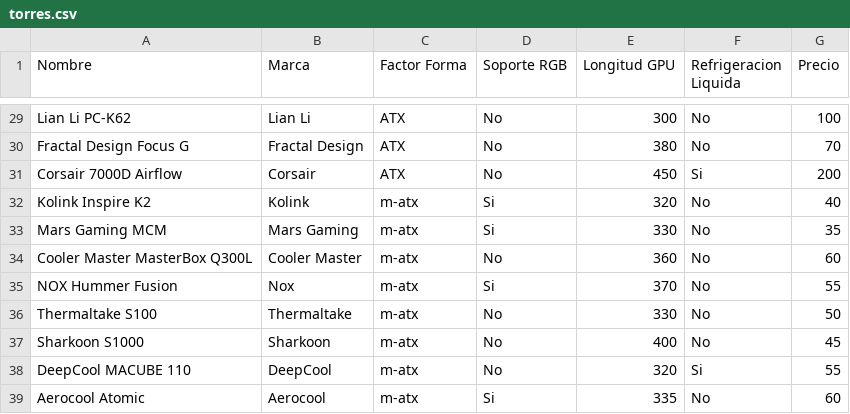
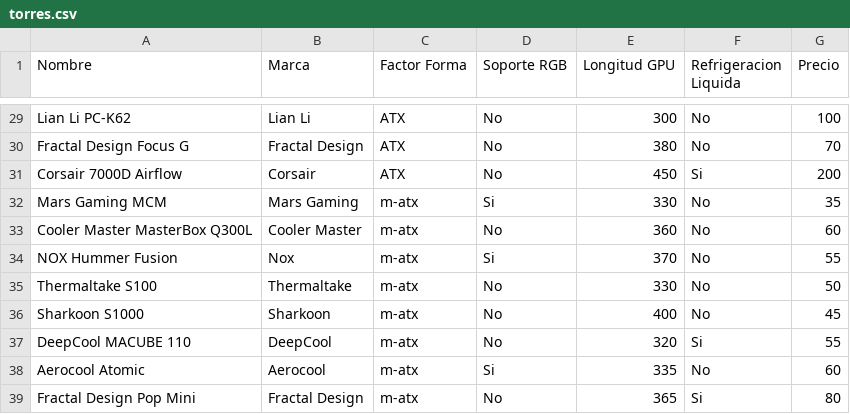
Before and after one commit to moolero69/mbuilder, a CSV file: app/Console/Commands/componentes/torres.csv, drawn as a sheet; only a part is shown, gaps mark what is left out; the shorter side is filled out with more unchanged rows.

```diff
--- a/app/Console/Commands/componentes/torres.csv
+++ b/app/Console/Commands/componentes/torres.csv
@@ -31,3 +31,2 @@ Fractal Design Focus G,Fractal Design,ATX,No,380,No,70
 Corsair 7000D Airflow,Corsair,ATX,No,450,Si,200
-Kolink Inspire K2,Kolink,m-atx,Si,320,No,40
 Mars Gaming MCM,Mars Gaming,m-atx,Si,330,No,35
```
Also changed, not shown: 33 other files.
